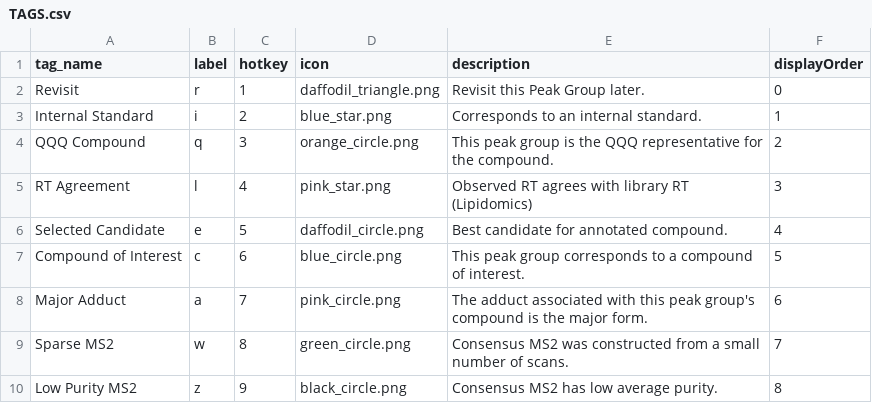
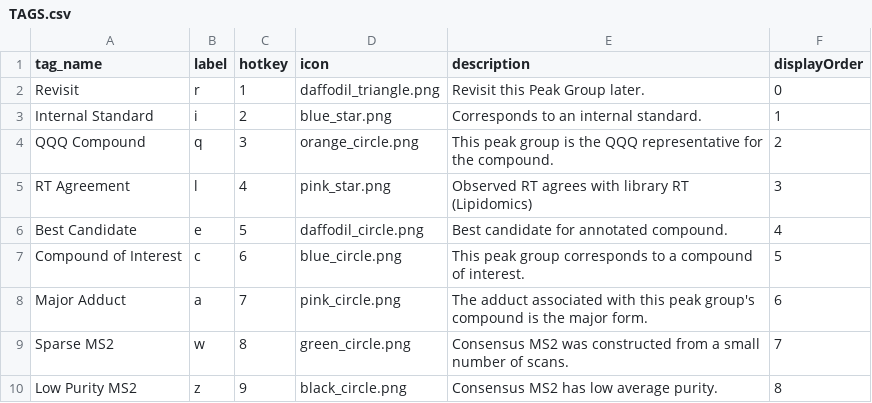
Before and after one commit to eugenemel/maven_core, a CSV file: bin/methods/TAGS.csv, drawn as a sheet.

Commit message:
Updated tag name.

```diff
--- a/bin/methods/TAGS.csv
+++ b/bin/methods/TAGS.csv
@@ -5,3 +5,3 @@ QQQ Compound,q,3,orange_circle.png,This peak group is the QQQ representative for
 RT Agreement,l,4,pink_star.png,Observed RT agrees with library RT (Lipidomics),3
-Selected Candidate,e,5,daffodil_circle.png,Best candidate for annotated compound.,4
+Best Candidate,e,5,daffodil_circle.png,Best candidate for annotated compound.,4
 Compound of Interest,c,6,blue_circle.png,This peak group corresponds to a compound of interest.,5
```
